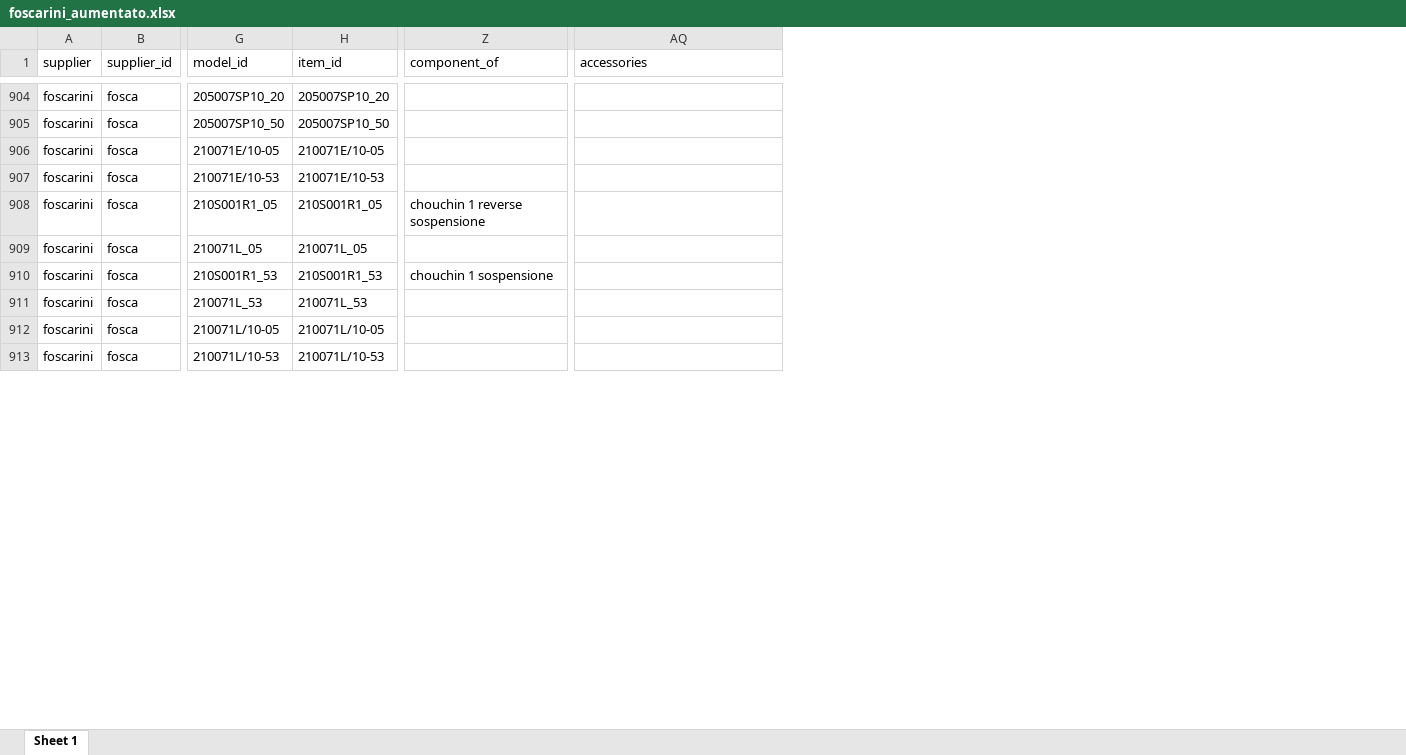
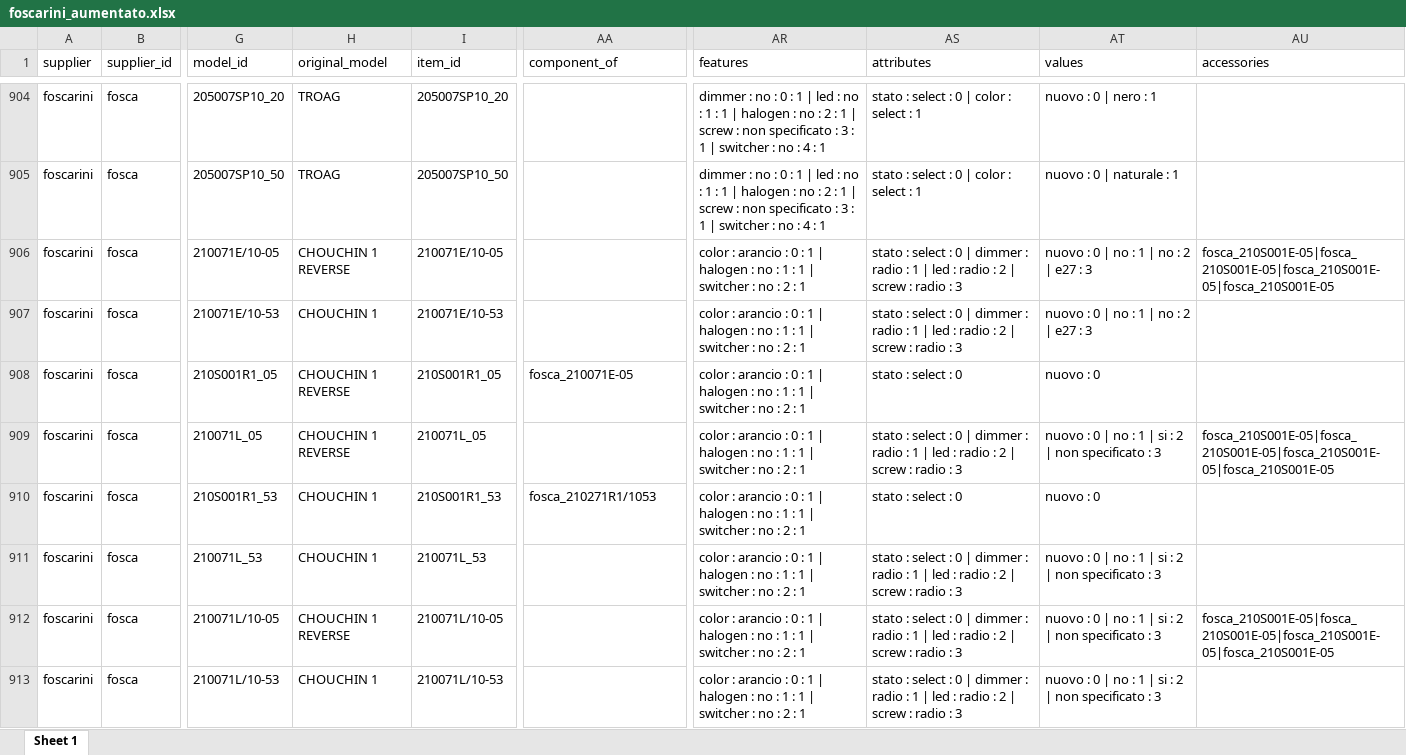
Before and after one commit to hicTech/arteInLuceImport, an Excel workbook: xls/foscarini/result/foscarini_aumentato.xlsx, sheet Sheet 1, drawn as a sheet; only a part is shown, gaps mark what is left out; values as stored, in another font and other column widths than the file's, no borders; addresses are those after the commit; the diff covers the shown part only; the diff names each change by its address in the sheet, - before the commit and + after, or states it on an @@ line.

```diff
--- a/xls/foscarini/result/foscarini_aumentato.xlsx (sheet Sheet 1)
+++ b/xls/foscarini/result/foscarini_aumentato.xlsx (sheet Sheet 1)
+column H (original_model), rows 904-913: TROAG | TROAG | CHOUCHIN 1 REVERSE | CHOUCHIN 1 | CHOUCHIN 1 REVERSE | CHOUCHIN 1 REVERSE | CHOUCHIN 1 | CHOUCHIN 1 | CHOUCHIN 1 REVERSE | CHOUCHIN 1
+column AR (features), rows 904-913: dimmer : no : 0 : 1 | led : no : 1 : 1 | halogen : no : 2 : 1 | screw : non specificato : 3 : 1 | switcher : no : 4 : 1 | dimmer : no : 0 : 1 | led : no : 1 : 1 | halogen : no : 2 : 1 | screw : non specificato : 3 : 1 | switcher : no : 4 : 1 | color : arancio : 0 : 1 | halogen : no : 1 : 1 | switcher : no : 2 : 1 | color : arancio : 0 : 1 | halogen : no : 1 : 1 | switcher : no : 2 : 1 | color : arancio : 0 : 1 | halogen : no : 1 : 1 | switcher : no : 2 : 1 | color : arancio : 0 : 1 | halogen : no : 1 : 1 | switcher : no : 2 : 1 | color : arancio : 0 : 1 | halogen : no : 1 : 1 | switcher : no : 2 : 1 | color : arancio : 0 : 1 | halogen : no : 1 : 1 | switcher : no : 2 : 1 | color : arancio : 0 : 1 | halogen : no : 1 : 1 | switcher : no : 2 : 1 | color : arancio : 0 : 1 | halogen : no : 1 : 1 | switcher : no : 2 : 1
+column AS (attributes), rows 904-913: stato : select : 0 | color : select : 1 | stato : select : 0 | color : select : 1 | stato : select : 0 | dimmer : radio : 1 | led : radio : 2 | screw : radio : 3 | stato : select : 0 | dimmer : radio : 1 | led : radio : 2 | screw : radio : 3 | stato : select : 0 | stato : select : 0 | dimmer : radio : 1 | led : radio : 2 | screw : radio : 3 | stato : select : 0 | stato : select : 0 | dimmer : radio : 1 | led : radio : 2 | screw : radio : 3 | stato : select : 0 | dimmer : radio : 1 | led : radio : 2 | screw : radio : 3 | stato : select : 0 | dimmer : radio : 1 | led : radio : 2 | screw : radio : 3
+column AT (values), rows 904-913: nuovo : 0 | nero : 1 | nuovo : 0 | naturale : 1 | nuovo : 0 | no : 1 | no : 2 | e27 : 3 | nuovo : 0 | no : 1 | no : 2 | e27 : 3 | nuovo : 0 | nuovo : 0 | no : 1 | si : 2 | non specificato : 3 | nuovo : 0 | nuovo : 0 | no : 1 | si : 2 | non specificato : 3 | nuovo : 0 | no : 1 | si : 2 | non specificato : 3 | nuovo : 0 | no : 1 | si : 2 | non specificato : 3
-AU906 (accessories): (empty)
+AU906 (accessories): fosca_210S001E-05|fosca_210S001E-05|fosca_210S001E-05|fosca_210S001E-05
-AA908 (component_of): chouchin 1 reverse sospensione
+AA908 (component_of): fosca_210071E-05
-AU909 (accessories): (empty)
+AU909 (accessories): fosca_210S001E-05|fosca_210S001E-05|fosca_210S001E-05|fosca_210S001E-05
-AA910 (component_of): chouchin 1 sospensione
+AA910 (component_of): fosca_210271R1/1053
-AU912 (accessories): (empty)
+AU912 (accessories): fosca_210S001E-05|fosca_210S001E-05|fosca_210S001E-05|fosca_210S001E-05
```
Also changed, not shown: 1209 edited cells elsewhere in this sheet, xls/flos/result/flos_aumentato.xlsx, 34 other files.
